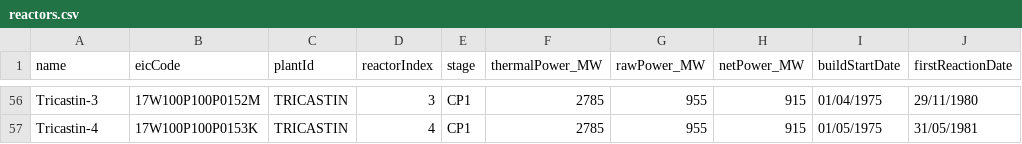
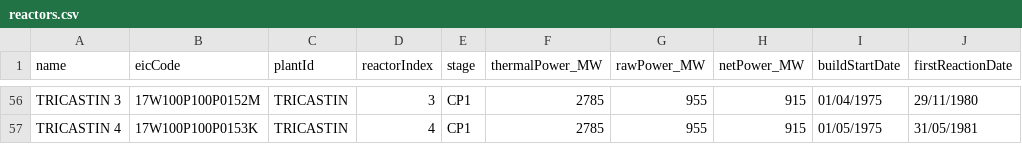
Before and after one commit to agigox/nuclear-monitor, a CSV file: server/src/data/reactors.csv, drawn as a sheet; only a part is shown, gaps mark what is left out; the diff covers the shown part only; the diff names each change by its address in the sheet, - before the commit and + after, or states it on an @@ line.

```diff
--- a/server/src/data/reactors.csv
+++ b/server/src/data/reactors.csv
-A56 (name): Tricastin-3
+A56 (name): TRICASTIN 3
-A57 (name): Tricastin-4
+A57 (name): TRICASTIN 4
```
Also changed, not shown: 54 edited cells elsewhere in this file, 13 other files.
